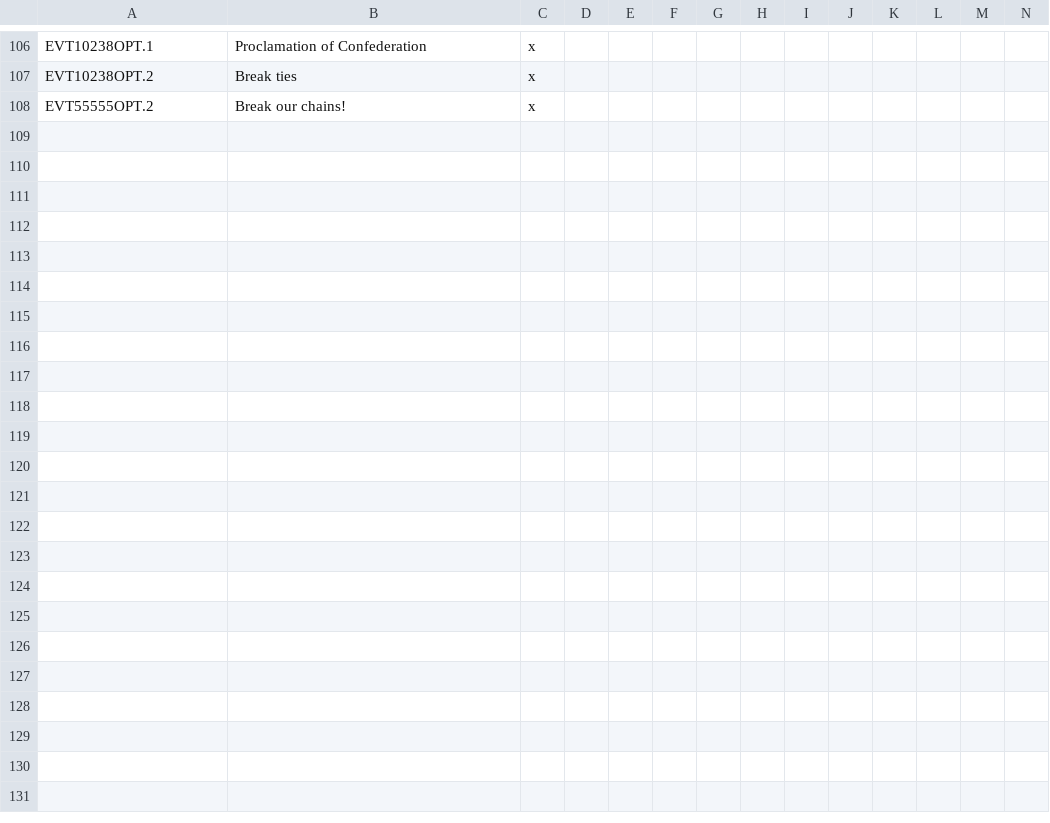
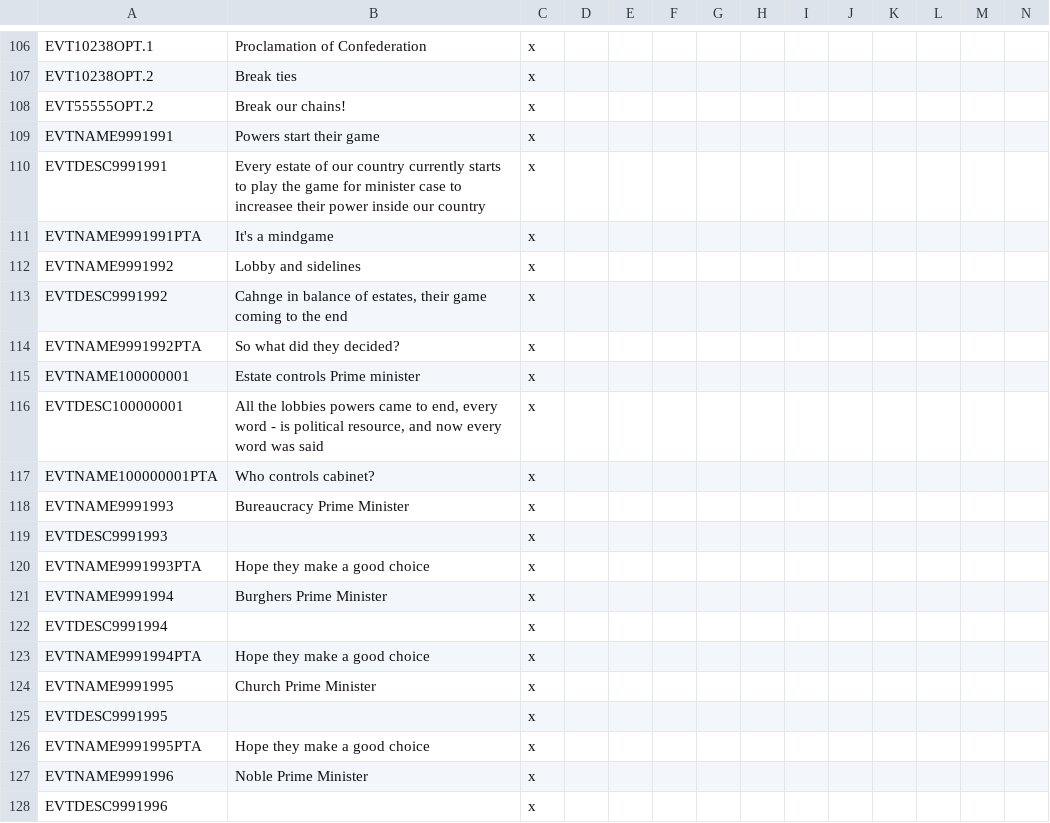
Before and after one commit to AoE-guys/AoE-SP-VERSION-DISCONTINUED-, a CSV file: AOE/localisation/00_AoE_events.csv, drawn as a sheet; only a part is shown, gaps mark what is left out; rows hold the shown columns only; the diff covers the shown part only; the diff names each change by its address in the sheet, - before the commit and + after, or states it on an @@ line.

Commit message:
localisation for prime minister

```diff
--- a/AOE/localisation/00_AoE_events.csv
+++ b/AOE/localisation/00_AoE_events.csv
+row 109: EVTNAME9991991 | Powers start their game | x
+row 110: EVTDESC9991991 | Every estate of our country currently starts to play the game for minister case to increasee their power inside our country | x
+row 111: EVTNAME9991991PTA | It's a mindgame | x
+row 112: EVTNAME9991992 | Lobby and sidelines | x
+row 113: EVTDESC9991992 | Cahnge in balance of estates, their game coming to the end | x
+row 114: EVTNAME9991992PTA | So what did they decided? | x
+row 115: EVTNAME100000001 | Estate controls Prime minister | x
+row 116: EVTDESC100000001 | All the lobbies powers came to end, every word - is political resource, and now every word was said | x
+row 117: EVTNAME100000001PTA | Who controls cabinet? | x
+row 118: EVTNAME9991993 | Bureaucracy Prime Minister | x
+row 119: EVTDESC9991993 |  | x
+row 120: EVTNAME9991993PTA | Hope they make a good choice | x
+row 121: EVTNAME9991994 | Burghers Prime Minister | x
+row 122: EVTDESC9991994 |  | x
+row 123: EVTNAME9991994PTA | Hope they make a good choice | x
+row 124: EVTNAME9991995 | Church Prime Minister | x
+row 125: EVTDESC9991995 |  | x
+row 126: EVTNAME9991995PTA | Hope they make a good choice | x
+row 127: EVTNAME9991996 | Noble Prime Minister | x
+row 128: EVTDESC9991996 |  | x
```
Also changed, not shown: 10 added rows elsewhere in this file, 1 other file.
